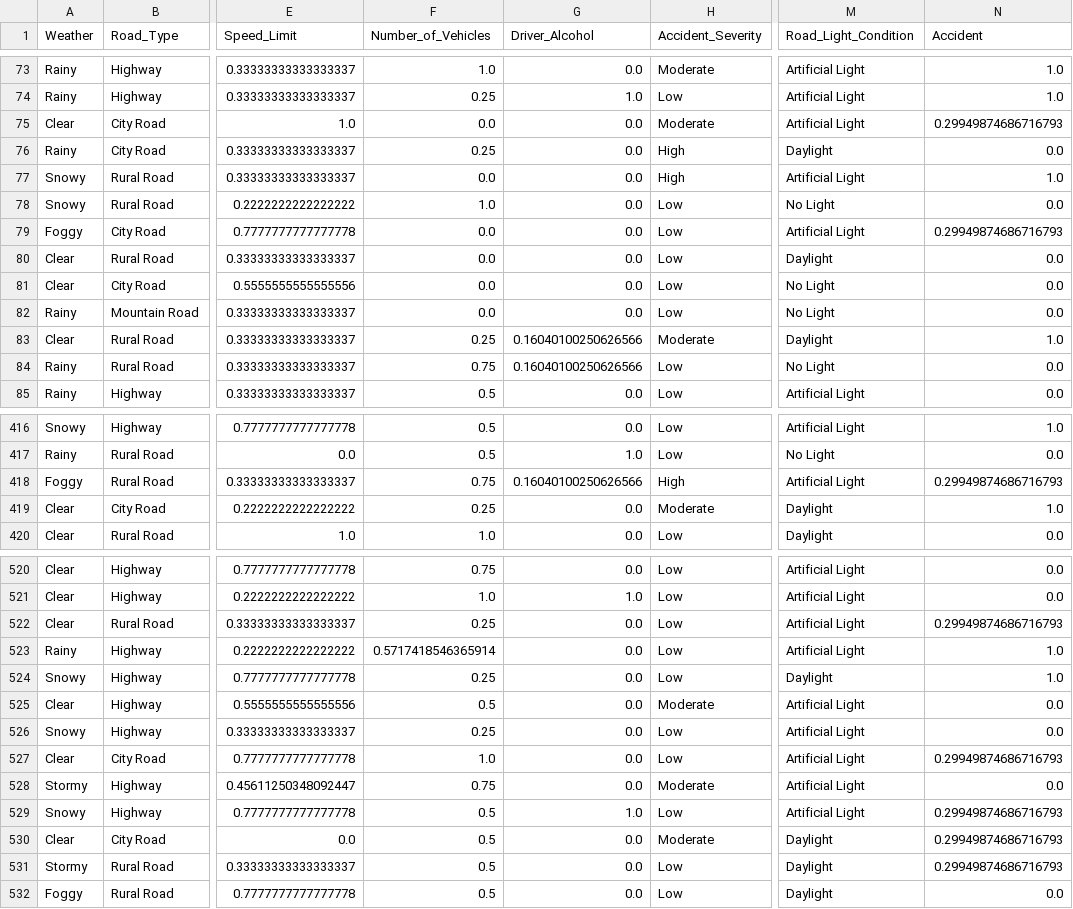
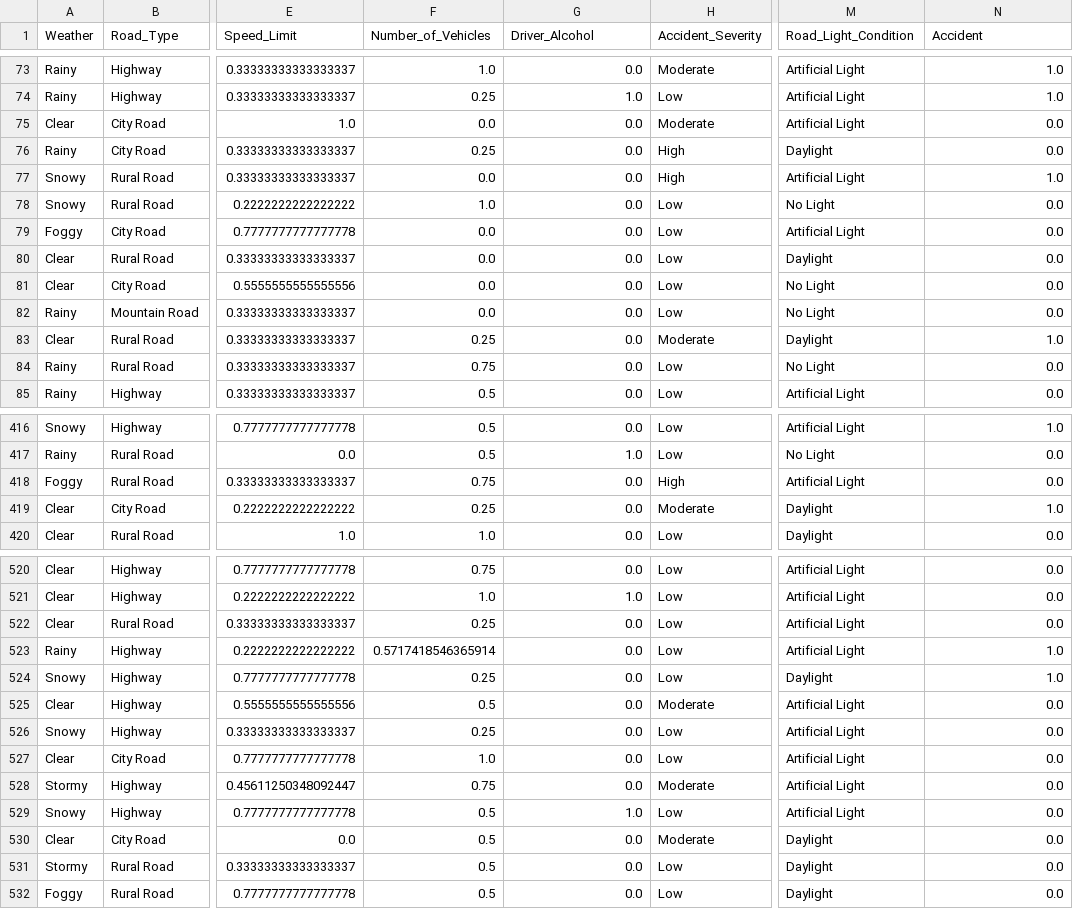
Before and after one commit to sadeembader/Mining_project, a CSV file: Dataset/Preprocessed_dataset.csv, drawn as a sheet; only a part is shown, gaps mark what is left out; the diff covers the shown part only; the diff names each change by its address in the sheet, - before the commit and + after, or states it on an @@ line.

Commit message:
Add files via upload

```diff
--- a/Dataset/Preprocessed_dataset.csv
+++ b/Dataset/Preprocessed_dataset.csv
-N75 (Accident): 0.29949874686716793
+N75 (Accident): 0.0
-N79 (Accident): 0.29949874686716793
+N79 (Accident): 0.0
-G83:G84 (Driver_Alcohol): 0.16040100250626566
+G83:G84 (Driver_Alcohol): 0.0
-G418 (Driver_Alcohol): 0.16040100250626566
+G418 (Driver_Alcohol): 0.0
-N418 (Accident): 0.29949874686716793
+N418 (Accident): 0.0
-N522 (Accident): 0.29949874686716793
+N522 (Accident): 0.0
-N527 (Accident): 0.29949874686716793
+N527 (Accident): 0.0
-N529:N531 (Accident): 0.29949874686716793
+N529:N531 (Accident): 0.0
```
Also changed, not shown: 48 edited cells elsewhere in this file.
